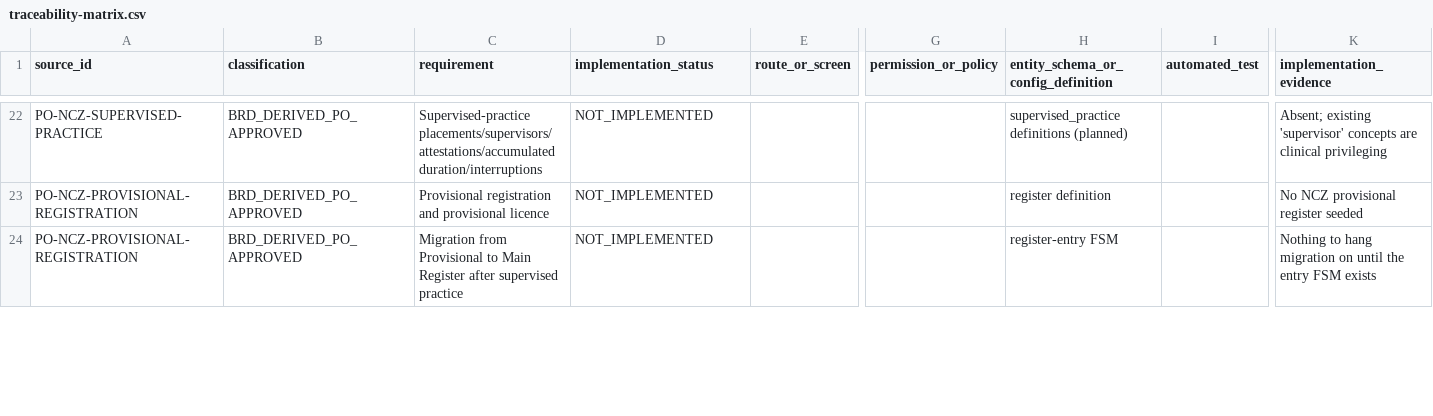
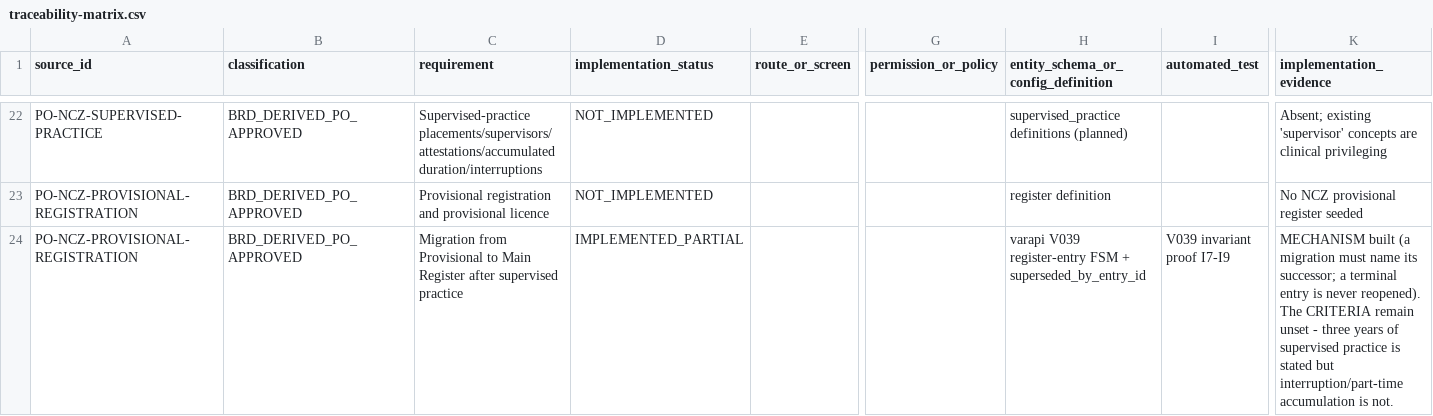
Before and after one commit to rtgongora/Impilo-vNext, a CSV file: docs/requirements/regulators/nurses-council/traceability-matrix.csv, drawn as a sheet; only a part is shown, gaps mark what is left out; the diff covers the shown part only; the diff names each change by its address in the sheet, - before the commit and + after, or states it on an @@ line.

```diff
--- a/docs/requirements/regulators/nurses-council/traceability-matrix.csv
+++ b/docs/requirements/regulators/nurses-council/traceability-matrix.csv
-D24 (implementation_status): NOT_IMPLEMENTED
+D24 (implementation_status): IMPLEMENTED_PARTIAL
-H24: register-entry FSM
+H24: varapi V039 register-entry FSM + superseded_by_entry_id
-I24 (automated_test): (empty)
+I24 (automated_test): V039 invariant proof I7-I9
-K24 (implementation_evidence): Nothing to hang migration on until the entry FSM exists
+K24 (implementation_evidence): MECHANISM built (a migration must name its successor; a terminal entry is never reopened). The CRITERIA remain unset - three years of supervised practice is stated but interruption/part-time accumulation is not.
```
Also changed, not shown: 3 edited cells elsewhere in this file, 2 other files.
